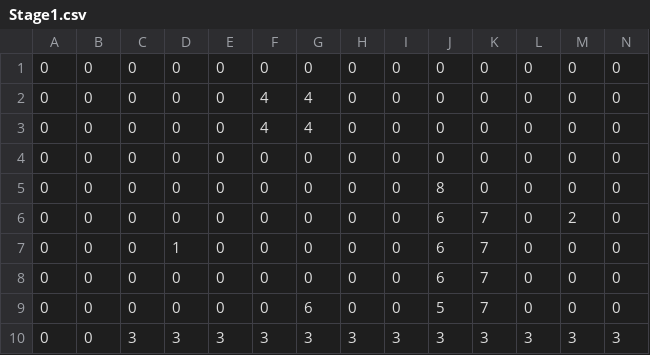
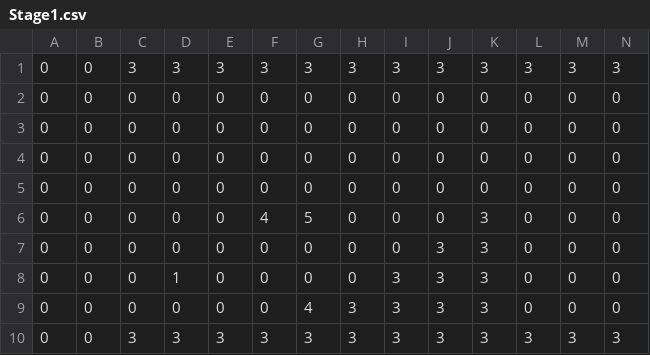
Before and after one commit to NSKnishiko245/wwNankotu, a CSV file: Assets/Resources/StageData/Stage1.csv, drawn as a sheet; only a part is shown; removed rows and columns are numbered as before the commit, all else as after; rows hold the shown columns only; the diff names each change by its address in the sheet, - before the commit and + after, or states it on an @@ line.

```diff
--- a/Assets/Resources/StageData/Stage1.csv
+++ b/Assets/Resources/StageData/Stage1.csv
+row 1: 0 | 0 | 3 | 3 | 3 | 3 | 3 | 3 | 3 | 3 | 3 | 3 | 3 | 3
-row 2: 0 | 0 | 0 | 0 | 0 | 4 | 4 | 0 | 0 | 0 | 0 | 0 | 0 | 0
-row 3: 0 | 0 | 0 | 0 | 0 | 4 | 4 | 0 | 0 | 0 | 0 | 0 | 0 | 0
-J4: 8
+J4: 0
-J5:J6: 6
+J5:J6: 0
-K5: 7
+K5: 0
-M5: 2
+M5: 0
-D6: 1
+D6: 0
-F6: 0
+F6: 4
-G6: 0
+G6: 5
-K6:K8: 7
+K6:K8: 3
-J7: 6
+J7: 3
-D8: 0
+D8: 1
-G8: 6
+G8: 0
-I8: 0
+I8: 3
-J8: 5
+J8: 3
+row 9: 0 | 0 | 0 | 0 | 0 | 0 | 4 | 3 | 3 | 3 | 3 | 0 | 0 | 0
```
Also changed, not shown: 20 other files.
